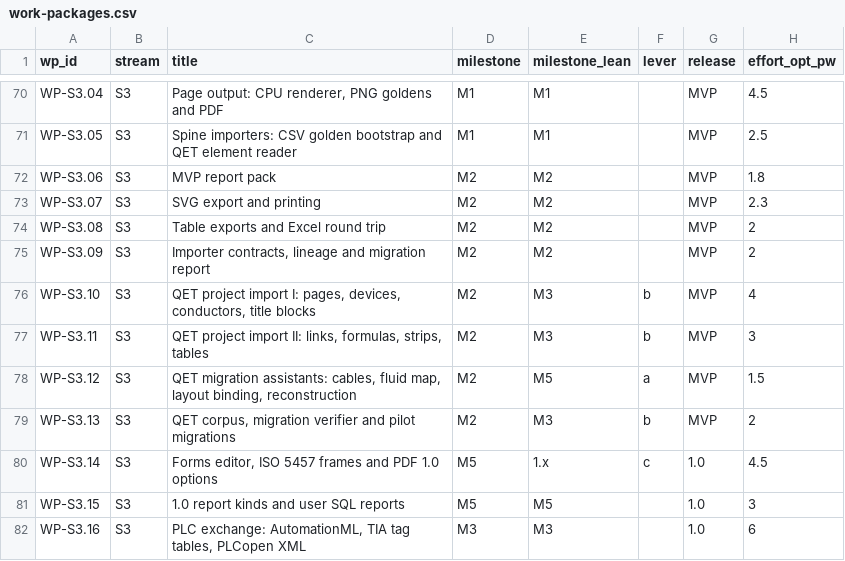
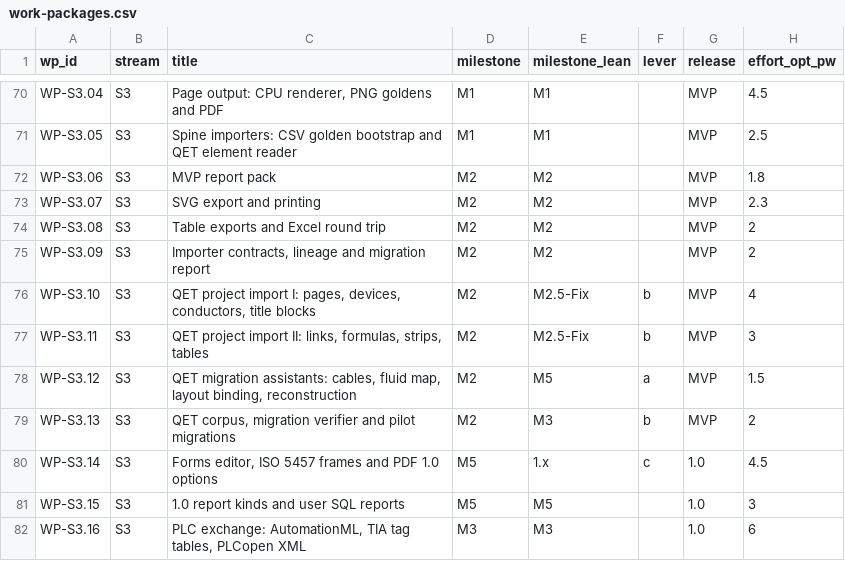
Before and after one commit to Ironkode787/ElektraWatt, a CSV file: docs/plan/work-packages.csv, drawn as a sheet; only a part is shown, gaps mark what is left out; the diff names each change by its address in the sheet, - before the commit and + after, or states it on an @@ line.

```diff
--- a/docs/plan/work-packages.csv
+++ b/docs/plan/work-packages.csv
-E76:E77 (milestone_lean): M3
+E76:E77 (milestone_lean): M2.5-Fix
```
Also changed, not shown: 2 other files.
